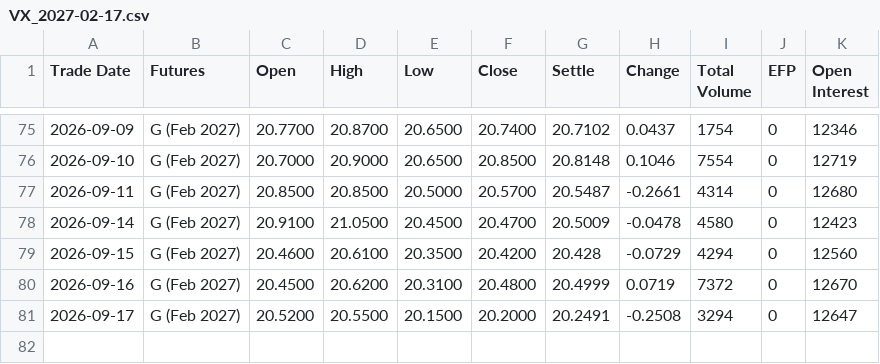
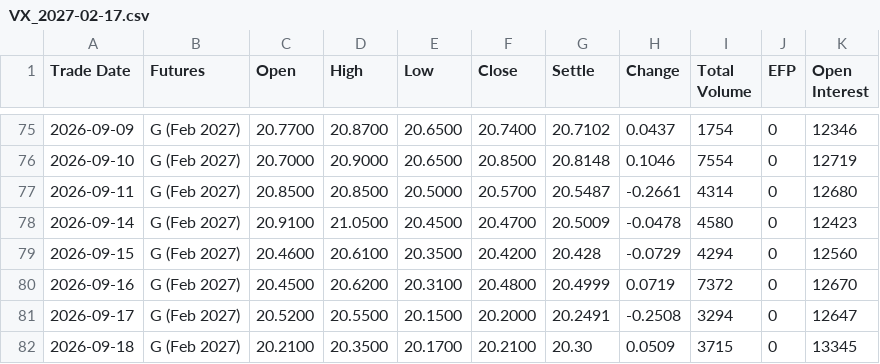
Before and after one commit to vishal-chavda-code/VIX, a CSV file: data/raw/vx/VX_2027-02-17.csv, drawn as a sheet; only a part is shown, gaps mark what is left out; the diff names each change by its address in the sheet, - before the commit and + after, or states it on an @@ line.

```diff
--- a/data/raw/vx/VX_2027-02-17.csv
+++ b/data/raw/vx/VX_2027-02-17.csv
+row 82: 2026-09-18 | G (Feb 2027) | 20.2100 | 20.3500 | 20.1700 | 20.2100 | 20.30 | 0.0509 | 3715 | 0 | 13345
```
Also changed, not shown: data/raw/vx/VX_2026-10-21.csv, data/raw/vx/VX_2026-11-18.csv, 18 other files.
